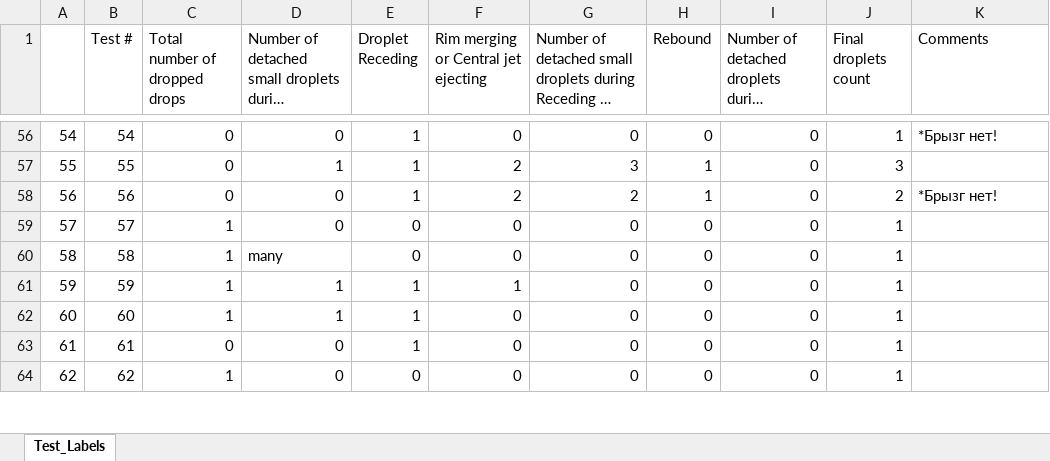
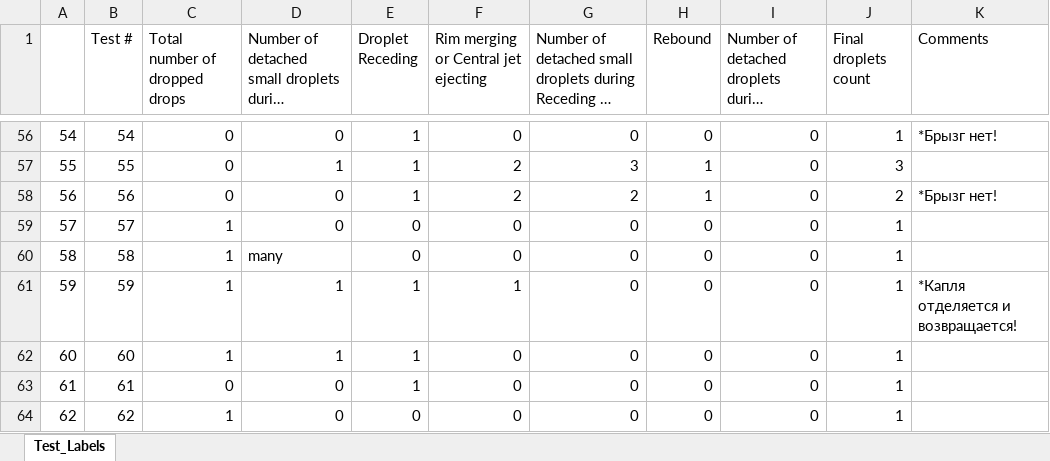
Before and after one commit to mvulf/drop-wall-impact-ml-prediction, an Excel workbook: data/Suspension Data Labeling_We_Re_edit.xlsx, sheet Test_Labels, drawn as a sheet; only a part is shown, gaps mark what is left out; long unchanged cells end in …; values as stored, in another font and other column widths than the file's, no cell formats; the diff covers the shown part only; the diff names each change by its address in the sheet, - before the commit and + after, or states it on an @@ line.

Commit message:
[ADD] Continue label table editing

```diff
--- a/data/Suspension Data Labeling_We_Re_edit.xlsx (sheet Test_Labels)
+++ b/data/Suspension Data Labeling_We_Re_edit.xlsx (sheet Test_Labels)
-K61 (Comments): (empty)
+K61 (Comments): *Капля отделяется и возвращается!
```
Also changed, not shown: 42 edited cells elsewhere in this sheet, cell formats, 1 other file.
